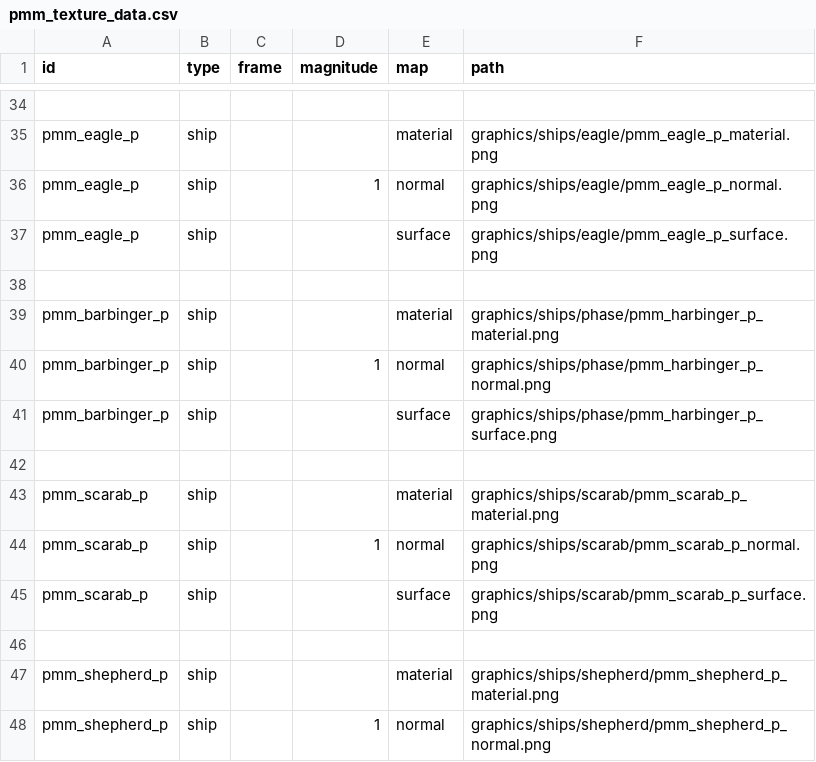
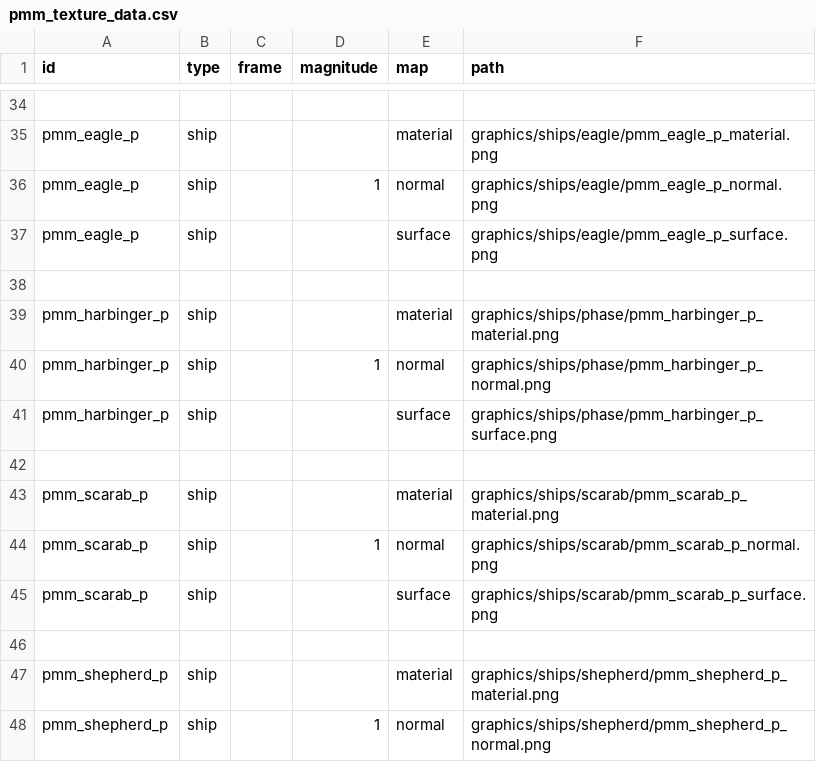
Before and after one commit to MiniDeth3/PMMM, a CSV file: data/config/pmm_texture_data.csv, drawn as a sheet; only a part is shown, gaps mark what is left out.

```diff
--- a/data/config/pmm_texture_data.csv
+++ b/data/config/pmm_texture_data.csv
@@ -38,5 +38,5 @@ pmm_eagle_p,ship,,,surface,graphics/ships/eagle/pmm_eagle_p_surface.png
 ,,,,,
-pmm_barbinger_p,ship,,,material,graphics/ships/phase/pmm_harbinger_p_material.png
-pmm_barbinger_p,ship,,1,normal,graphics/ships/phase/pmm_harbinger_p_normal.png
-pmm_barbinger_p,ship,,,surface,graphics/ships/phase/pmm_harbinger_p_surface.png
+pmm_harbinger_p,ship,,,material,graphics/ships/phase/pmm_harbinger_p_material.png
+pmm_harbinger_p,ship,,1,normal,graphics/ships/phase/pmm_harbinger_p_normal.png
+pmm_harbinger_p,ship,,,surface,graphics/ships/phase/pmm_harbinger_p_surface.png
 ,,,,,
```
Also changed, not shown: data/hulls/ship_data.csv, data/shipsystems/ship_systems.csv, 26 other files.
